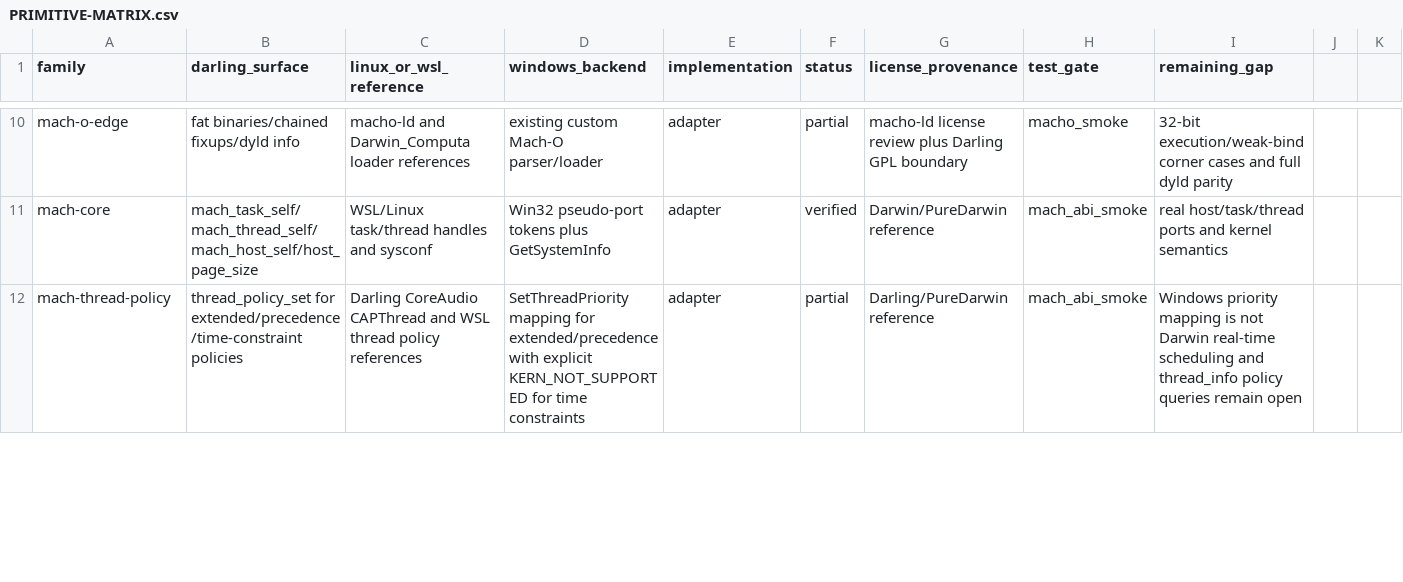
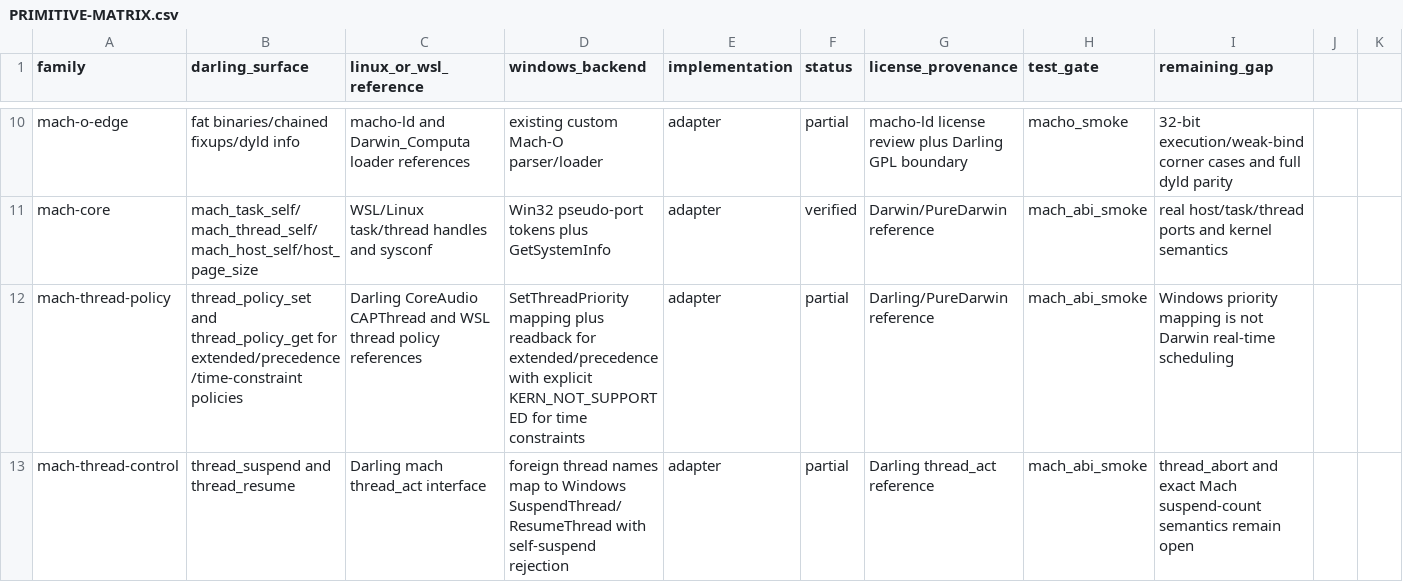
Before and after one commit to tarekwasfy01/Wintosh, a CSV file: PRIMITIVE-MATRIX.csv, drawn as a sheet; only a part is shown, gaps mark what is left out; the diff covers the shown part only.

Commit message:
Extend Windows Mach thread state bridge

```diff
--- a/PRIMITIVE-MATRIX.csv
+++ b/PRIMITIVE-MATRIX.csv
@@ -11,2 +11,3 @@ mach-o-edge,fat binaries/chained fixups/dyld info,macho-ld and Darwin_Computa lo
 mach-core,mach_task_self/mach_thread_self/mach_host_self/host_page_size,WSL/Linux task/thread handles and sysconf,Win32 pseudo-port tokens plus GetSystemInfo,adapter,verified,Darwin/PureDarwin reference,mach_abi_smoke,real host/task/thread ports and kernel semantics
-mach-thread-policy,thread_policy_set for extended/precedence/time-constraint policies,Darling CoreAudio CAPThread and WSL thread policy references,SetThreadPriority mapping for extended/precedence with explicit KERN_NOT_SUPPORTED for time constraints,adapter,partial,Darling/PureDarwin reference,mach_abi_smoke,Windows priority mapping is not Darwin real-time scheduling and thread_info policy queries remain open
+mach-thread-policy,thread_policy_set and thread_policy_get for extended/precedence/time-constraint policies,Darling CoreAudio CAPThread and WSL thread policy references,SetThreadPriority mapping plus readback for extended/precedence with explicit KERN_NOT_SUPPORTED for time constraints,adapter,partial,Darling/PureDarwin reference,mach_abi_smoke,Windows priority mapping is not Darwin real-time scheduling
+mach-thread-control,thread_suspend and thread_resume,Darling mach thread_act interface,foreign thread names map to Windows SuspendThread/ResumeThread with self-suspend rejection,adapter,partial,Darling thread_act reference,mach_abi_smoke,thread_abort and exact Mach suspend-count semantics remain open
```
Also changed, not shown: 2 added rows elsewhere in this file, 5 other files.
